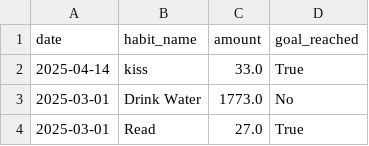
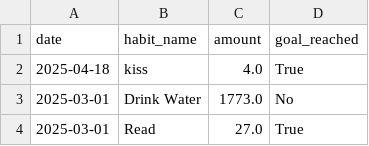
Before and after one commit to Blueay/HabitTracker, a CSV file: data/combined_habit_data.csv (was combined_habit_data.csv), drawn as a sheet; only a part is shown.

```diff
--- a/combined_habit_data.csv
+++ b/data/combined_habit_data.csv
@@ -1,3 +1,3 @@
 date,habit_name,amount,goal_reached
-2025-04-14,kiss,33.0,True
+2025-04-18,kiss,4.0,True
 2025-03-01,Drink Water,1773.0,No
```
Also changed, not shown: 11 other files.
